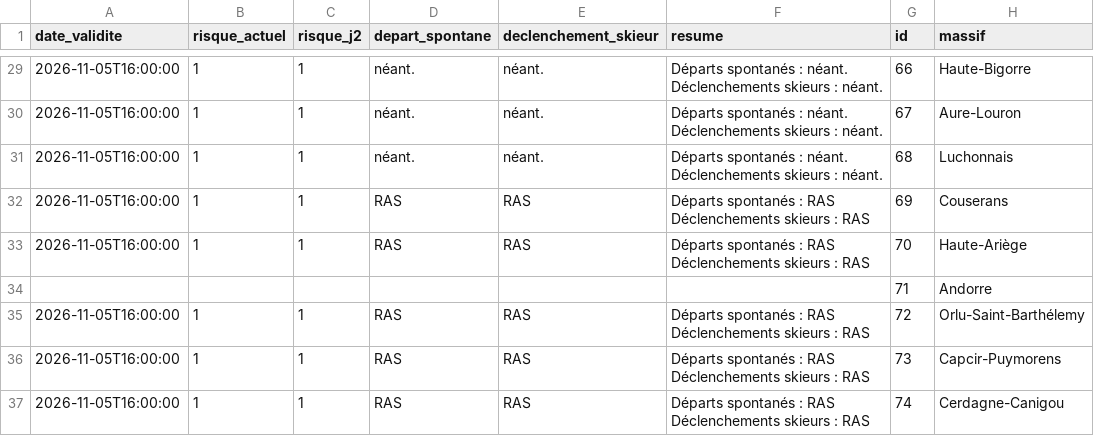
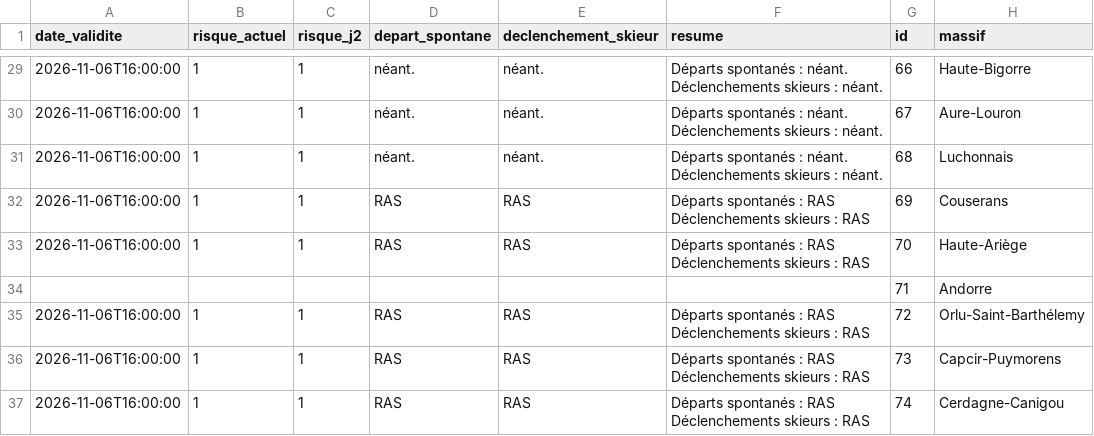
Before and after one commit to Tinevagio/Ski-touring-live, a CSV file: data/bera_latest.csv, drawn as a sheet; only a part is shown, gaps mark what is left out; the diff covers the shown part only; the diff names each change by its address in the sheet, - before the commit and + after, or states it on an @@ line.

```diff
--- a/data/bera_latest.csv
+++ b/data/bera_latest.csv
-A29:A33 (date_validite): 2026-11-05T16:00:00
+A29:A33 (date_validite): 2026-11-06T16:00:00
-A35:A37 (date_validite): 2026-11-05T16:00:00
+A35:A37 (date_validite): 2026-11-06T16:00:00
```
Also changed, not shown: 53 edited cells elsewhere in this file, 1 other file.
